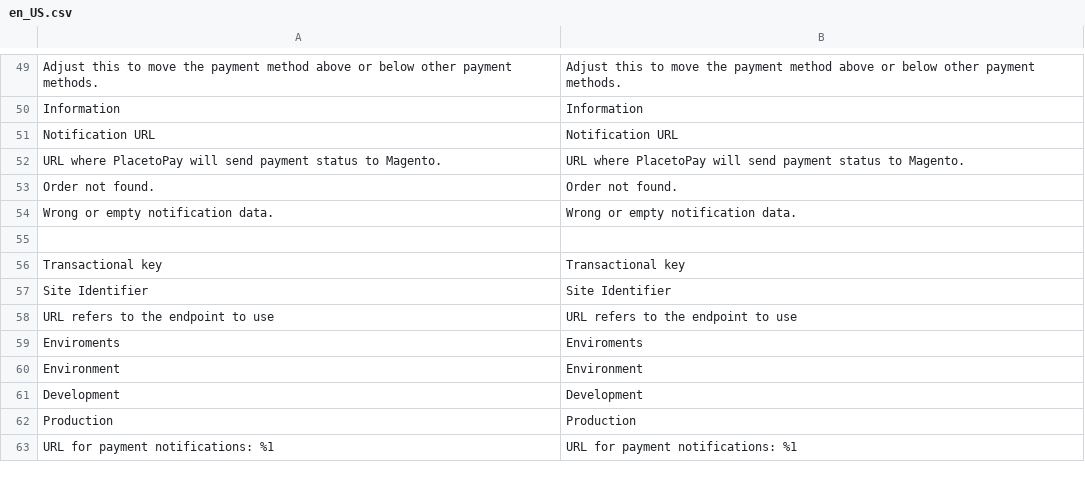
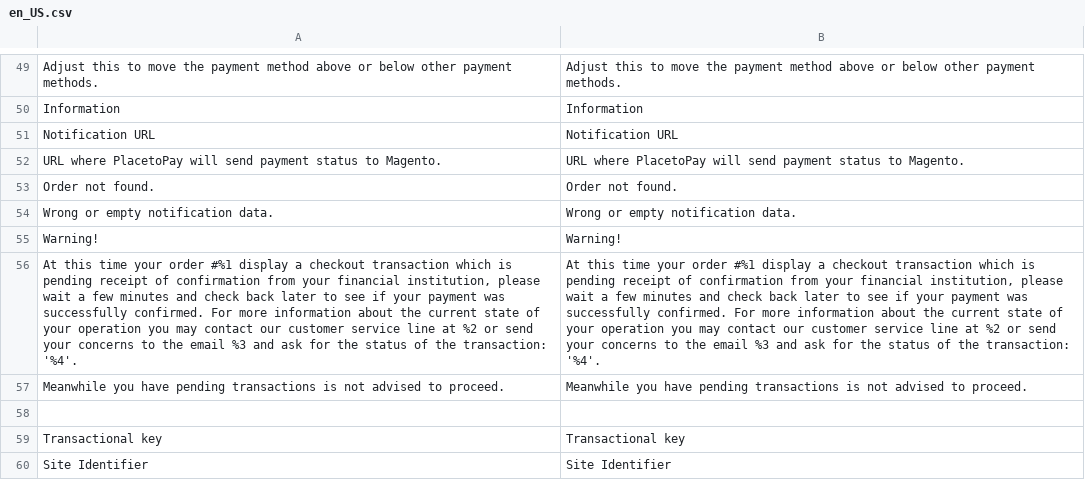
Before and after one commit to placetopay-org/magento2-placetopay, a CSV file: i18n/en_US.csv, drawn as a sheet; only a part is shown, gaps mark what is left out; the shorter side is filled out with more unchanged rows; the diff names each change by its address in the sheet, - before the commit and + after, or states it on an @@ line.

```diff
--- a/i18n/en_US.csv
+++ b/i18n/en_US.csv
+row 55: Warning! | Warning!
+row 56: At this time your order #%1 display a checkout transaction which is pending receipt of confirmation from your financial institution, please wait a few minutes and check back later to see if your payment was successfully confirmed. For more information about the current state of your operation you may contact our customer service line at %2 or send your concerns to the email %3 and ask for the status of the transaction: '%4'. | At this time your order #%1 display a checkout transaction which is pending receipt of confirmation from your financial institution, please wait a few minutes and check back later to see if your payment was successfully confirmed. For more information about the current state of your operation you may contact our customer service line at %2 or send your concerns to the email %3 and ask for the status of the transaction: '%4'.
+row 57: Meanwhile you have pending transactions is not advised to proceed. | Meanwhile you have pending transactions is not advised to proceed.
```
Also changed, not shown: i18n/es_CO.csv, i18n/es_ES.csv, 5 other files.
